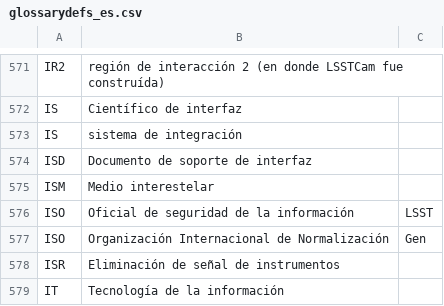
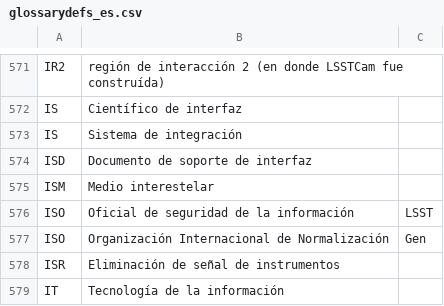
Before and after one commit to lsst/lsst-texmf, a CSV file: etc/glossarydefs_es.csv, drawn as a sheet; only a part is shown, gaps mark what is left out.

Commit message:
Update glossarydefs_es.csv

```diff
--- a/etc/glossarydefs_es.csv
+++ b/etc/glossarydefs_es.csv
@@ -572,3 +572,3 @@ IR2,región de interacción 2 (en donde LSSTCam fue construída),
 IS,Científico de interfaz,
-IS,sistema de integración,
+IS,Sistema de integración,
 ISD,Documento de soporte de interfaz,
```
